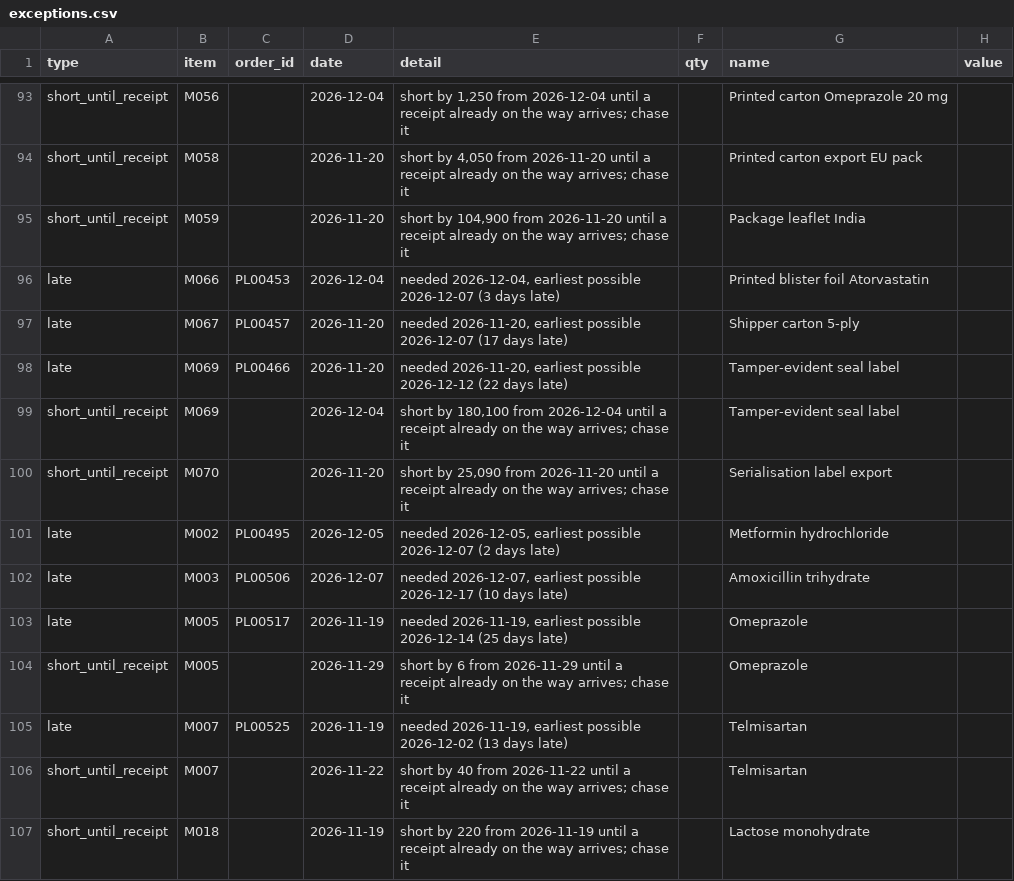
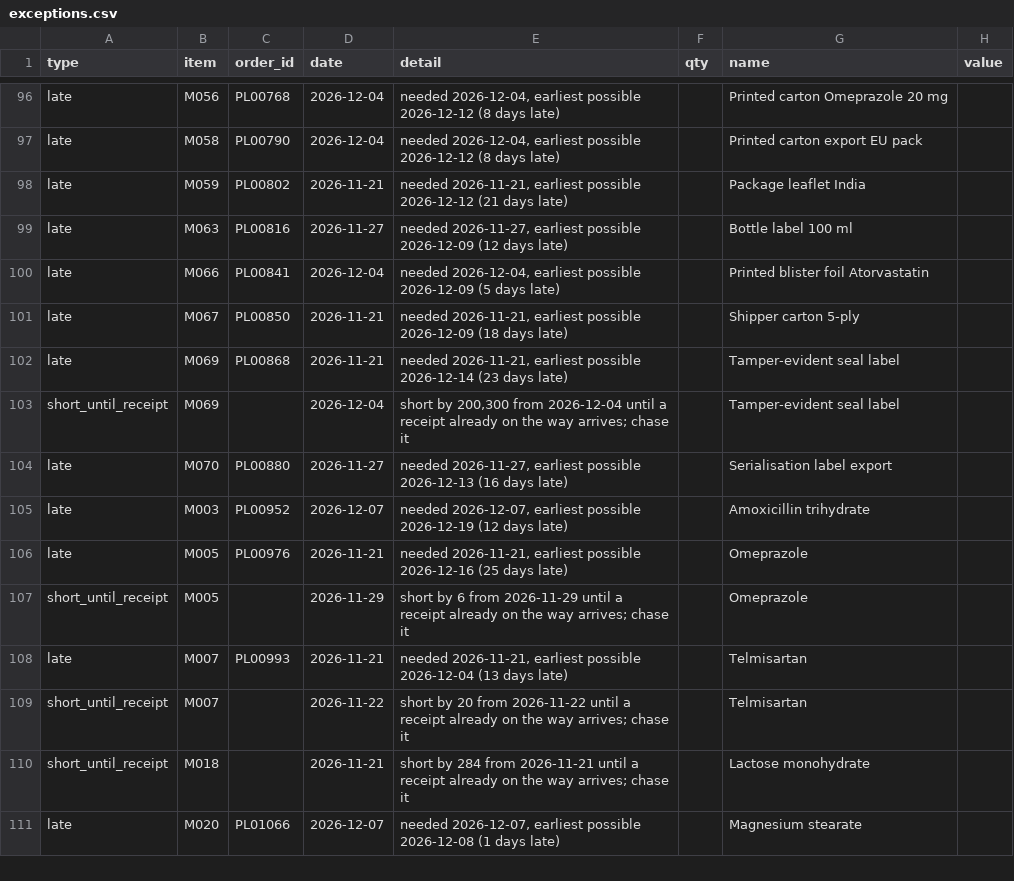
Before and after one commit to inarang25/MRP-Project, a CSV file: data/mrp/latest/exceptions.csv, drawn as a sheet; only a part is shown, gaps mark what is left out; removed rows and columns are numbered as before the commit, all else as after; the diff covers the shown part only; the diff names each change by its address in the sheet, - before the commit and + after, or states it on an @@ line.

```diff
--- a/data/mrp/latest/exceptions.csv
+++ b/data/mrp/latest/exceptions.csv
-A96 (type): short_until_receipt
+A96 (type): late
-C96 (order_id): (empty)
+C96 (order_id): PL00768
-E96 (detail): short by 1,250 from 2026-12-04 until a receipt already on the way arrives; chase it
+E96 (detail): needed 2026-12-04, earliest possible 2026-12-12 (8 days late)
-row 94: short_until_receipt | M058 |  | 2026-11-20 | short by 4,050 from 2026-11-20 until a receipt already on the way arrives; chase it |  | Printed carton export EU pack
-row 95: short_until_receipt | M059 |  | 2026-11-20 | short by 104,900 from 2026-11-20 until a receipt already on the way arrives; chase it |  | Package leaflet India
+row 97: late | M058 | PL00790 | 2026-12-04 | needed 2026-12-04, earliest possible 2026-12-12 (8 days late) |  | Printed carton export EU pack
+row 98: late | M059 | PL00802 | 2026-11-21 | needed 2026-11-21, earliest possible 2026-12-12 (21 days late) |  | Package leaflet India
+row 99: late | M063 | PL00816 | 2026-11-27 | needed 2026-11-27, earliest possible 2026-12-09 (12 days late) |  | Bottle label 100 ml
-C100 (order_id): PL00453
+C100 (order_id): PL00841
-E100 (detail): …earliest possible 2026-12-07 (3 days late)
+E100 (detail): …earliest possible 2026-12-09 (5 days late)
-C101 (order_id): PL00457
+C101 (order_id): PL00850
-D101:D102 (date): 2026-11-20
+D101:D102 (date): 2026-11-21
-E101 (detail): needed 2026-11-20, earliest possible 2026-12-07 (17 days late)
+E101 (detail): needed 2026-11-21, earliest possible 2026-12-09 (18 days late)
-C102 (order_id): PL00466
+C102 (order_id): PL00868
-E102 (detail): needed 2026-11-20, earliest possible 2026-12-12 (22 days late)
+E102 (detail): needed 2026-11-21, earliest possible 2026-12-14 (23 days late)
-E103 (detail): short by 180,100 from 2026-12-04…
+E103 (detail): short by 200,300 from 2026-12-04…
-row 100: short_until_receipt | M070 |  | 2026-11-20 | short by 25,090 from 2026-11-20 until a receipt already on the way arrives; chase it |  | Serialisation label export
-row 101: late | M002 | PL00495 | 2026-12-05 | needed 2026-12-05, earliest possible 2026-12-07 (2 days late) |  | Metformin hydrochloride
+row 104: late | M070 | PL00880 | 2026-11-27 | needed 2026-11-27, earliest possible 2026-12-13 (16 days late) |  | Serialisation label export
-C105 (order_id): PL00506
+C105 (order_id): PL00952
-E105 (detail): …earliest possible 2026-12-17 (10 days late)
+E105 (detail): …earliest possible 2026-12-19 (12 days late)
-C106 (order_id): PL00517
+C106 (order_id): PL00976
-D106 (date): 2026-11-19
+D106 (date): 2026-11-21
-E106 (detail): needed 2026-11-19, earliest possible 2026-12-14 (25 days…
+E106 (detail): needed 2026-11-21, earliest possible 2026-12-16 (25 days…
-C108 (order_id): PL00525
+C108 (order_id): PL00993
-D108 (date): 2026-11-19
+D108 (date): 2026-11-21
-E108 (detail): needed 2026-11-19, earliest possible 2026-12-02 (13 days…
+E108 (detail): needed 2026-11-21, earliest possible 2026-12-04 (13 days…
-E109 (detail): short by 40 from 2026-11-22…
+E109 (detail): short by 20 from 2026-11-22…
-D110 (date): 2026-11-19
+D110 (date): 2026-11-21
-E110 (detail): short by 220 from 2026-11-19 until a…
+E110 (detail): short by 284 from 2026-11-21 until a…
+row 111: late | M020 | PL01066 | 2026-12-07 | needed 2026-12-07, earliest possible 2026-12-08 (1 days late) |  | Magnesium stearate
```
Also changed, not shown: 5 added rows, 2 removed rows and 50 edited cells elsewhere in this file, data/plan/bom_lines.csv, data/plan/make_items.csv, 27 other files.
